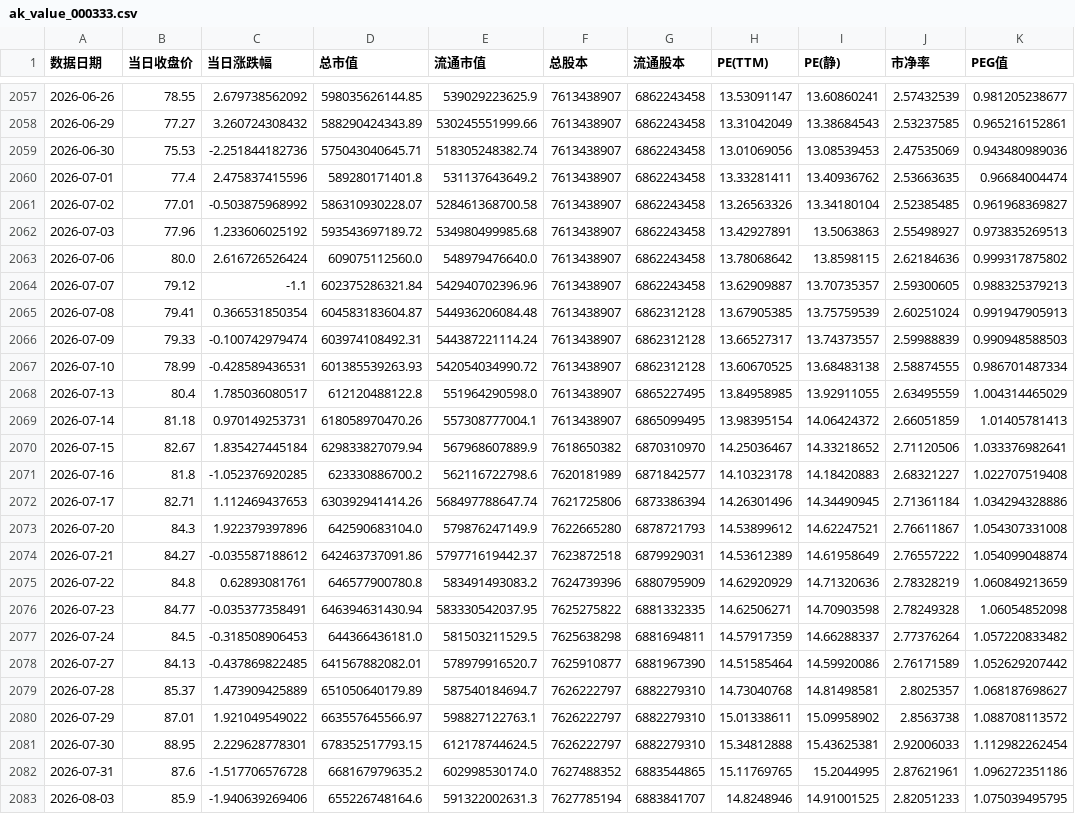
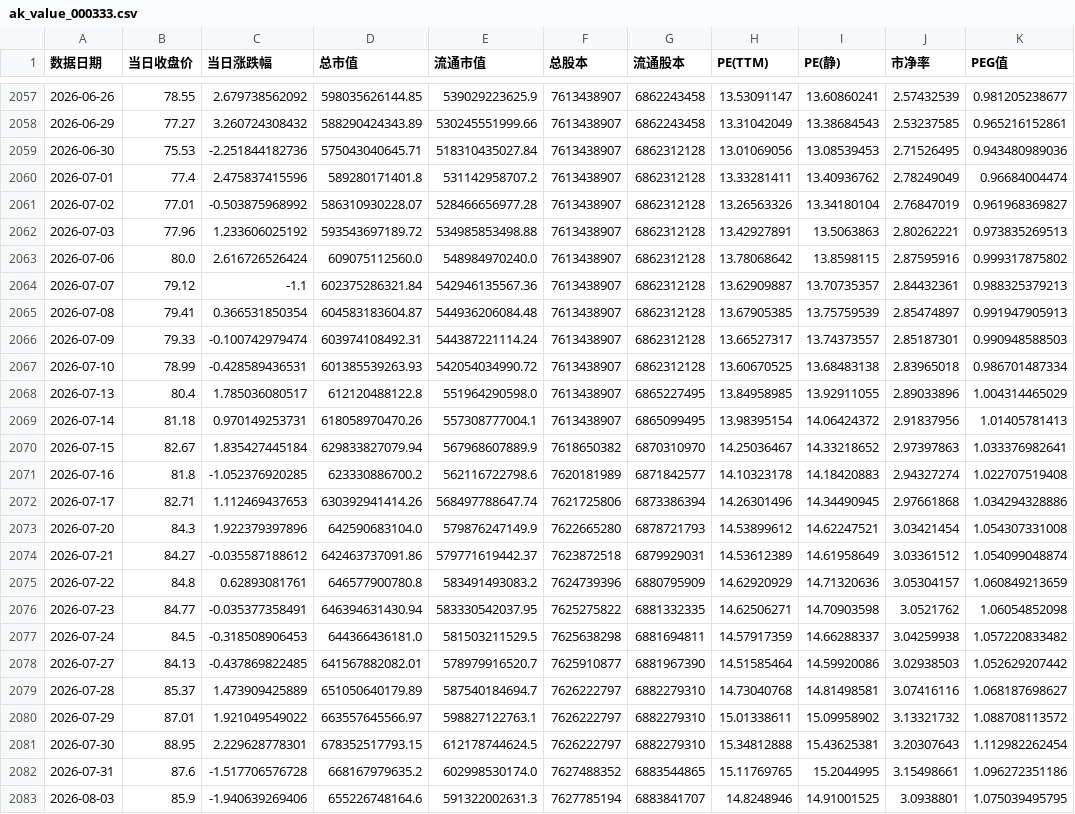
Before and after one commit to qsbkwlt-sketch/stock-monitor, a CSV file: data_cache/akshare_value/ak_value_000333.csv, drawn as a sheet; only a part is shown, gaps mark what is left out; the diff covers the shown part only; the diff names each change by its address in the sheet, - before the commit and + after, or states it on an @@ line.

```diff
--- a/data_cache/akshare_value/ak_value_000333.csv
+++ b/data_cache/akshare_value/ak_value_000333.csv
-E2059 (流通市值): 518305248382.74
+E2059 (流通市值): 518310435027.84
-G2059:G2064 (流通股本): 6862243458
+G2059:G2064 (流通股本): 6862312128
-J2059 (市净率): 2.47535069
+J2059 (市净率): 2.71526495
-E2060 (流通市值): 531137643649.2
+E2060 (流通市值): 531142958707.2
-J2060 (市净率): 2.53663635
+J2060 (市净率): 2.78249049
-E2061 (流通市值): 528461368700.58
+E2061 (流通市值): 528466656977.28
-J2061 (市净率): 2.52385485
+J2061 (市净率): 2.76847019
-E2062 (流通市值): 534980499985.68
+E2062 (流通市值): 534985853498.88
-J2062 (市净率): 2.55498927
+J2062 (市净率): 2.80262221
-E2063 (流通市值): 548979476640.0
+E2063 (流通市值): 548984970240.0
-J2063 (市净率): 2.62184636
+J2063 (市净率): 2.87595916
-E2064 (流通市值): 542940702396.96
+E2064 (流通市值): 542946135567.36
-J2064 (市净率): 2.59300605
+J2064 (市净率): 2.84432361
-J2065 (市净率): 2.60251024
+J2065 (市净率): 2.85474897
-J2066 (市净率): 2.59988839
+J2066 (市净率): 2.85187301
-J2067 (市净率): 2.58874555
+J2067 (市净率): 2.83965018
-J2068 (市净率): 2.63495559
+J2068 (市净率): 2.89033896
-J2069 (市净率): 2.66051859
+J2069 (市净率): 2.91837956
-J2070 (市净率): 2.71120506
+J2070 (市净率): 2.97397863
-J2071 (市净率): 2.68321227
+J2071 (市净率): 2.94327274
-J2072 (市净率): 2.71361184
+J2072 (市净率): 2.97661868
-J2073 (市净率): 2.76611867
+J2073 (市净率): 3.03421454
-J2074 (市净率): 2.76557222
+J2074 (市净率): 3.03361512
-J2075 (市净率): 2.78328219
+J2075 (市净率): 3.05304157
-J2076 (市净率): 2.78249328
+J2076 (市净率): 3.0521762
-J2077 (市净率): 2.77376264
+J2077 (市净率): 3.04259938
-J2078 (市净率): 2.76171589
+J2078 (市净率): 3.02938503
-J2079 (市净率): 2.8025357
+J2079 (市净率): 3.07416116
-J2080 (市净率): 2.8563738
+J2080 (市净率): 3.13321732
-J2081 (市净率): 2.92006033
+J2081 (市净率): 3.20307643
-J2082 (市净率): 2.87621961
+J2082 (市净率): 3.15498661
-J2083 (市净率): 2.82051233
+J2083 (市净率): 3.0938801
```
Also changed, not shown: 5 added rows and 14 edited cells elsewhere in this file, data_cache/akshare_value/ak_value_600519.csv, data_cache/akshare_value/ak_value_600900.csv, 6 other files.
